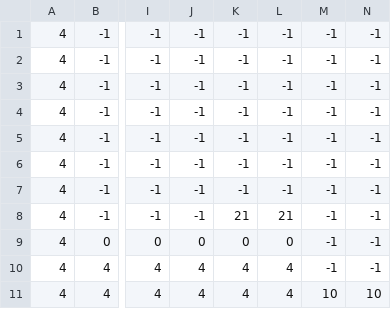
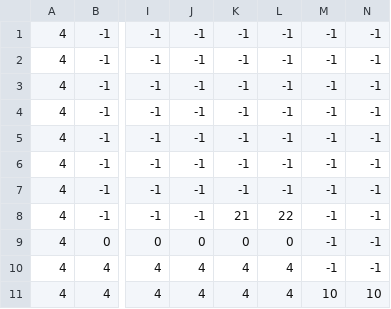
Before and after one commit to haphuongdien/Oni-land, a CSV file: level1_data.csv, drawn as a sheet; only a part is shown, gaps mark what is left out; the diff names each change by its address in the sheet, - before the commit and + after, or states it on an @@ line.

```diff
--- a/level1_data.csv
+++ b/level1_data.csv
-L8: 21
+L8: 22
```
Also changed, not shown: 2 other files.
